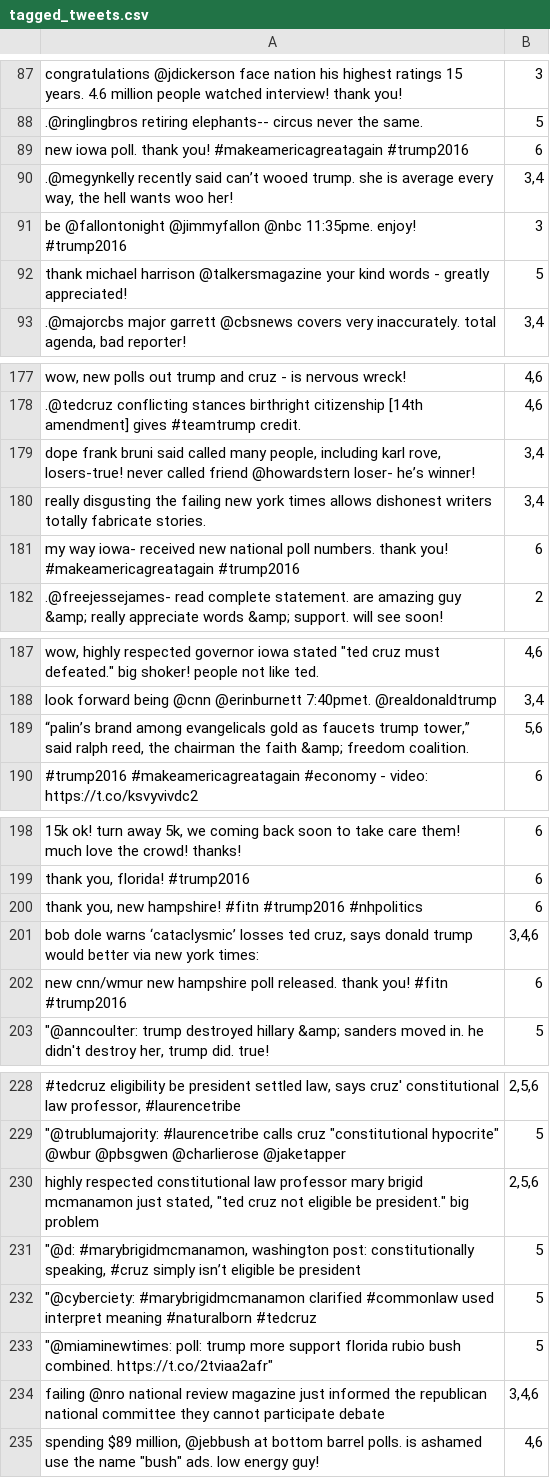
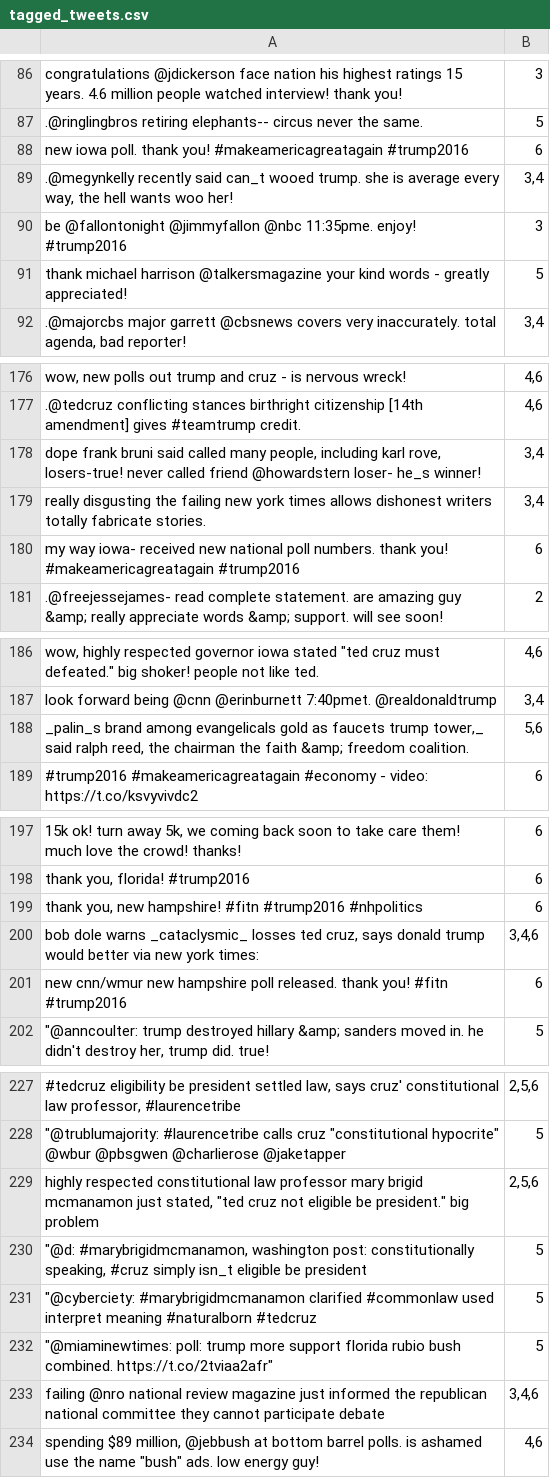
Before and after one commit to Aditya-Kharosekar/TrumpBot, a CSV file: tagged_tweets.csv, drawn as a sheet; only a part is shown, gaps mark what is left out; addresses are those after the commit; the diff covers the shown part only; the diff names each change by its address in the sheet, - before the commit and + after, or states it on an @@ line.

```diff
--- a/tagged_tweets.csv
+++ b/tagged_tweets.csv
-A89: …recently said can’t wooed trump.…
+A89: …recently said can_t wooed trump.…
-A178: …@howardstern loser- he’s winner!
+A178: …@howardstern loser- he_s winner!
-A188: “palin’s brand among evangelicals gold as faucets trump tower,” said ralph…
+A188: _palin_s brand among evangelicals gold as faucets trump tower,_ said ralph…
-A200: …dole warns ‘cataclysmic’ losses ted…
+A200: …dole warns _cataclysmic_ losses ted…
-A230: …#cruz simply isn’t eligible be…
+A230: …#cruz simply isn_t eligible be…
```
Also changed, not shown: 1 removed row and 8 edited cells elsewhere in this file, 1 other file.
